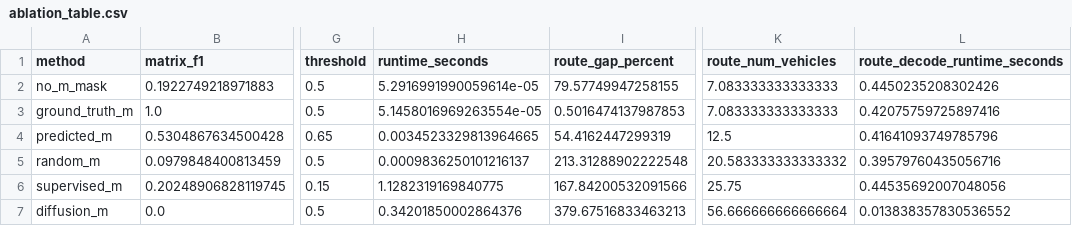
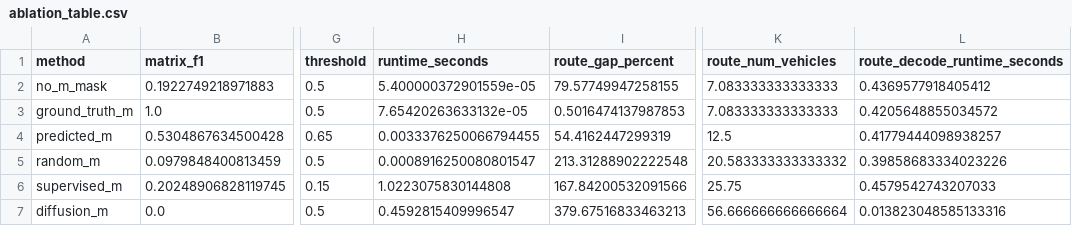
Before and after one commit to mrvrumelli/VRP-Diffusion-Quantum-Refinement-Project, a CSV file: docs/assets/m_source_ablation/ablation_table.csv, drawn as a sheet; only a part is shown, gaps mark what is left out; the diff names each change by its address in the sheet, - before the commit and + after, or states it on an @@ line.

```diff
--- a/docs/assets/m_source_ablation/ablation_table.csv
+++ b/docs/assets/m_source_ablation/ablation_table.csv
-H2 (runtime_seconds): 5.2916991990059614e-05
+H2 (runtime_seconds): 5.400000372901559e-05
-L2 (route_decode_runtime_seconds): 0.4450235208302426
+L2 (route_decode_runtime_seconds): 0.4369577918405412
-H3 (runtime_seconds): 5.1458016969263554e-05
+H3 (runtime_seconds): 7.65420263633132e-05
-L3 (route_decode_runtime_seconds): 0.42075759725897416
+L3 (route_decode_runtime_seconds): 0.4205648855034572
-H4 (runtime_seconds): 0.0034523329813964665
+H4 (runtime_seconds): 0.0033376250066794455
-L4 (route_decode_runtime_seconds): 0.41641093749785796
+L4 (route_decode_runtime_seconds): 0.41779444098938257
-H5 (runtime_seconds): 0.0009836250101216137
+H5 (runtime_seconds): 0.0008916250080801547
-L5 (route_decode_runtime_seconds): 0.39579760435056716
+L5 (route_decode_runtime_seconds): 0.39858683334023226
-H6 (runtime_seconds): 1.1282319169840775
+H6 (runtime_seconds): 1.0223075830144808
-L6 (route_decode_runtime_seconds): 0.44535692007048056
+L6 (route_decode_runtime_seconds): 0.4579542743207033
-H7 (runtime_seconds): 0.34201850002864376
+H7 (runtime_seconds): 0.4592815409996547
-L7 (route_decode_runtime_seconds): 0.013838357830536552
+L7 (route_decode_runtime_seconds): 0.013823048585133316
```
Also changed, not shown: 3 other files.
